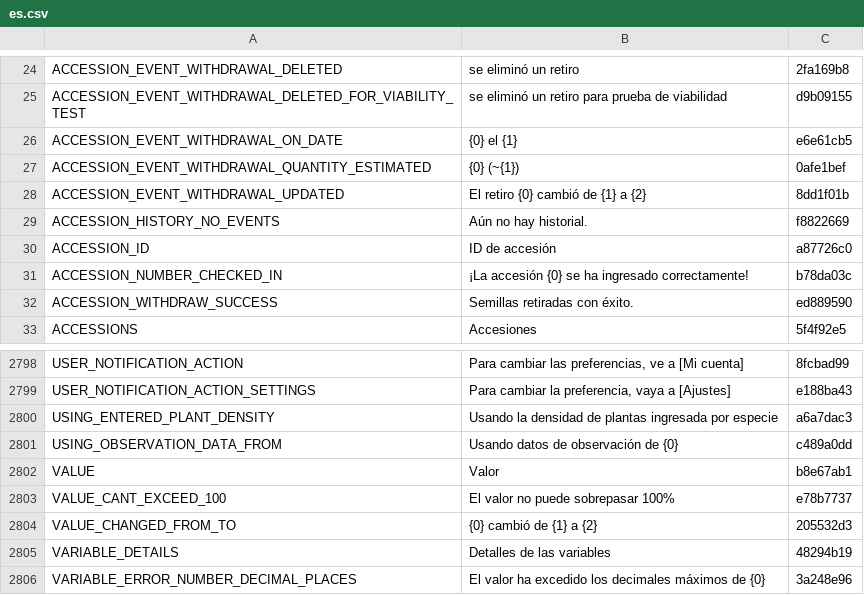
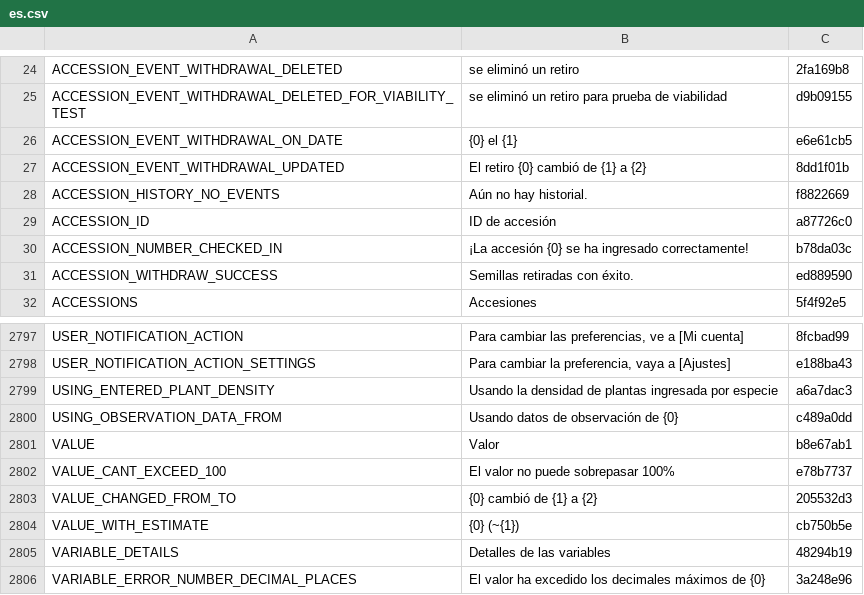
Before and after one commit to terraware/terraware-web, a CSV file: src/strings/csv/es.csv, drawn as a sheet; only a part is shown, gaps mark what is left out.

```diff
--- a/src/strings/csv/es.csv
+++ b/src/strings/csv/es.csv
@@ -26,3 +26,2 @@ ACCESSION_EVENT_WITHDRAWAL_DELETED_FOR_VIABILITY_TEST,se eliminó un retiro para
 ACCESSION_EVENT_WITHDRAWAL_ON_DATE,{0} el {1},e6e61cb5
-ACCESSION_EVENT_WITHDRAWAL_QUANTITY_ESTIMATED,{0} (~{1}),0afe1bef
 ACCESSION_EVENT_WITHDRAWAL_UPDATED,El retiro {0} cambió de {1} a {2},8dd1f01b
@@ -2809,2 +2808,3 @@ VALUE_CANT_EXCEED_100,El valor no puede sobrepasar 100%,e78b7737
 VALUE_CHANGED_FROM_TO,{0} cambió de {1} a {2},205532d3
+VALUE_WITH_ESTIMATE,{0} (~{1}),cb750b5e
 VARIABLE_DETAILS,Detalles de las variables,48294b19
```
Also changed, not shown: src/strings/csv/en.csv, src/strings/csv/fr.csv, 7 other files.
